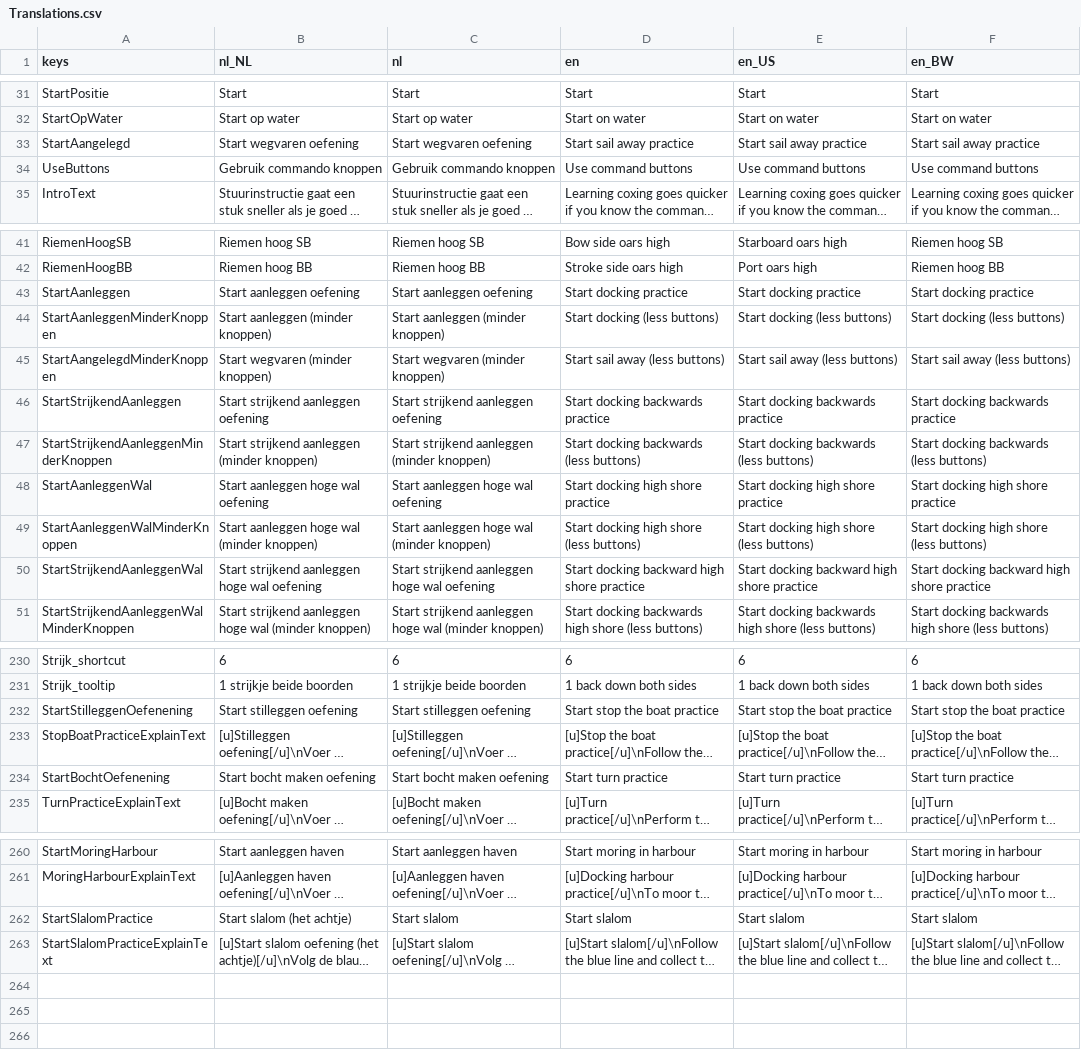
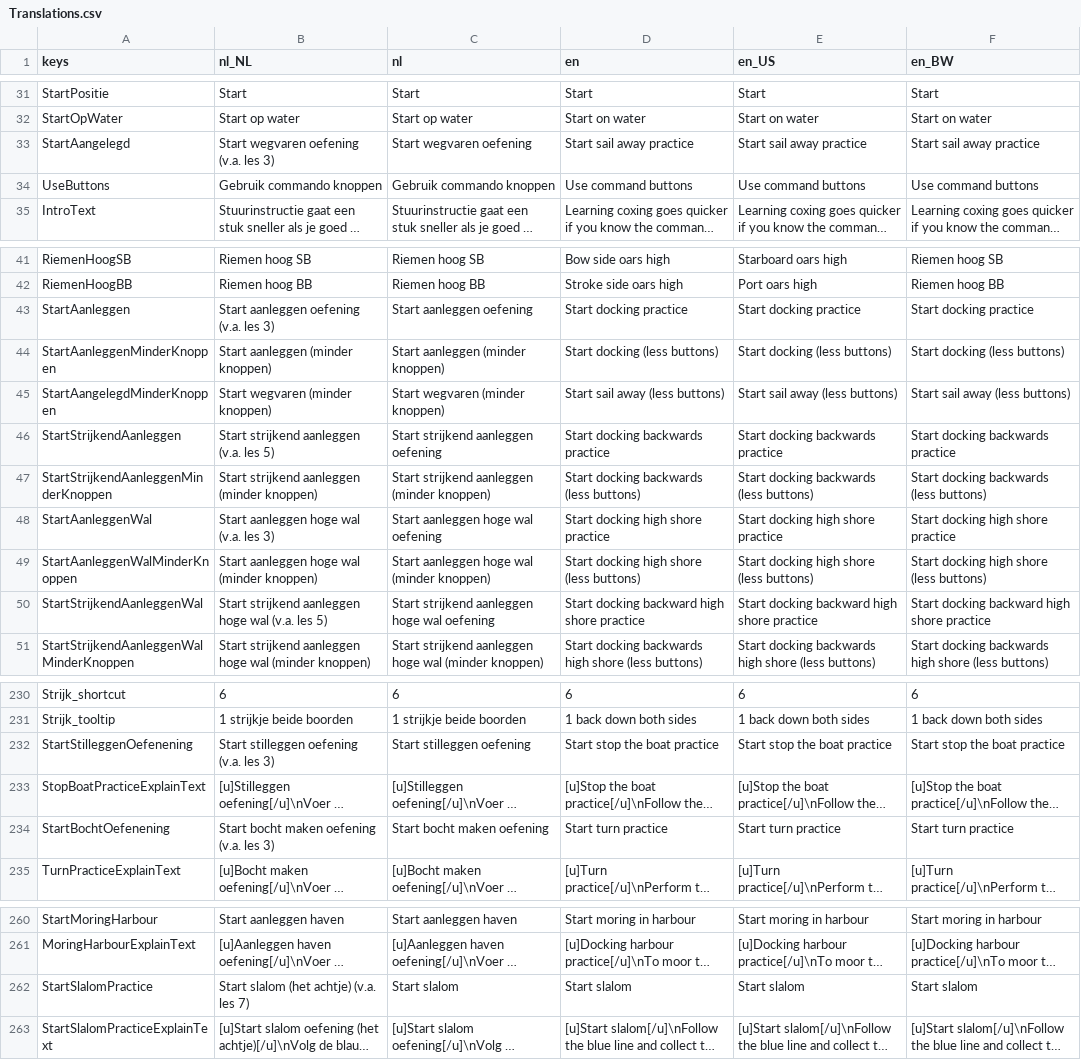
Before and after one commit to tijmenvangulik/PracticeRowingCommands, a CSV file: src/translations/Translations.csv, drawn as a sheet; only a part is shown, gaps mark what is left out; long unchanged cells end in …; the diff names each change by its address in the sheet, - before the commit and + after, or states it on an @@ line.

```diff
--- a/src/translations/Translations.csv
+++ b/src/translations/Translations.csv
-B33 (nl_NL): Start wegvaren oefening
+B33 (nl_NL): Start wegvaren oefening (v.a. les 3)
-B43 (nl_NL): Start aanleggen oefening
+B43 (nl_NL): Start aanleggen oefening (v.a. les 3)
-B46 (nl_NL): Start strijkend aanleggen oefening
+B46 (nl_NL): Start strijkend aanleggen (v.a. les 5)
-B48 (nl_NL): Start aanleggen hoge wal oefening
+B48 (nl_NL): Start aanleggen hoge wal (v.a. les 3)
-B50 (nl_NL): Start strijkend aanleggen hoge wal oefening
+B50 (nl_NL): Start strijkend aanleggen hoge wal (v.a. les 5)
-B232 (nl_NL): Start stilleggen oefening
+B232 (nl_NL): Start stilleggen oefening (v.a. les 3)
-B234 (nl_NL): Start bocht maken oefening
+B234 (nl_NL): Start bocht maken oefening (v.a. les 3)
-B262 (nl_NL): Start slalom (het achtje)
+B262 (nl_NL): Start slalom (het achtje) (v.a. les 7)
```
Also changed, not shown: 8 other files.
